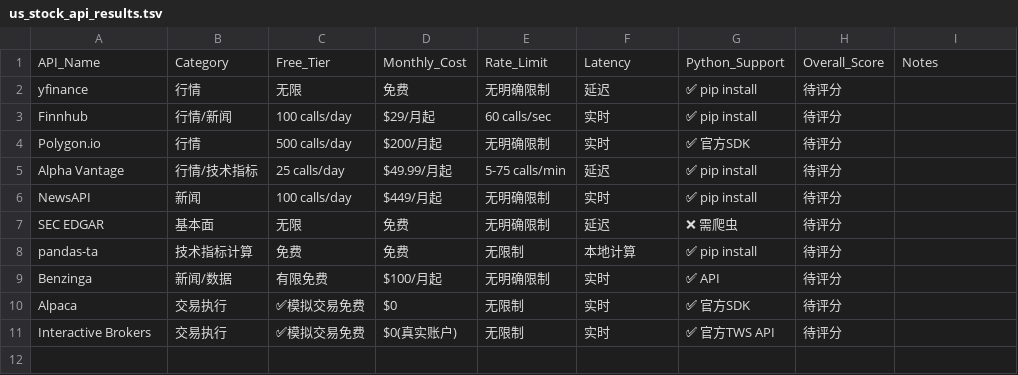
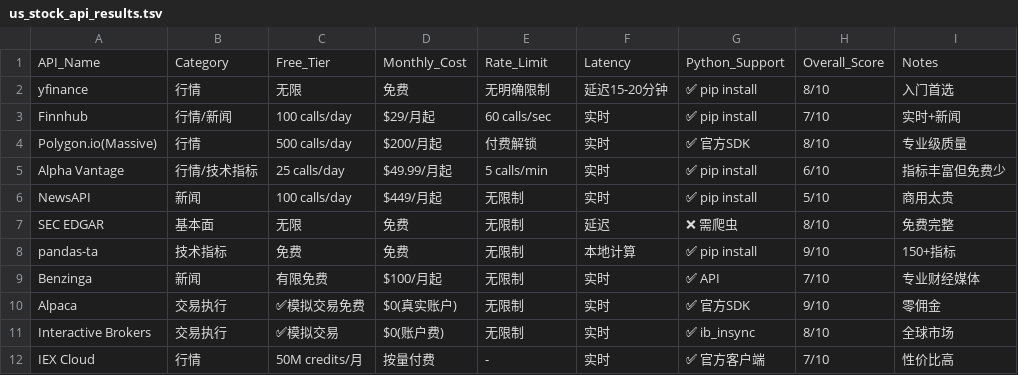
Before and after one commit to shengpeng319/MyOpenClawMac, a TSV file: workspace-researcher/results/us_stock_api_results.tsv, drawn as a sheet.

Commit message:
autoresearch round 1: 美股API研究报告v1完成
推荐组合：
- /bin/zsh组合: yfinance + pandas-ta + SEC EDGAR + Alpaca Paper
- /月: Finnhub Pro + pandas-ta + Alpaca
- 专业级: Polygon.io(Massive) + Benzinga + IBKR

待验证: Alpha Vantage免费额度是否仍是25/day, IEX Cloud实际消耗比例

```diff
--- a/workspace-researcher/results/us_stock_api_results.tsv
+++ b/workspace-researcher/results/us_stock_api_results.tsv
@@ -1,11 +1,12 @@
 API_Name	Category	Free_Tier	Monthly_Cost	Rate_Limit	Latency	Python_Support	Overall_Score	Notes
-yfinance	行情	无限	免费	无明确限制	延迟	✅ pip install	待评分	
-Finnhub	行情/新闻	100 calls/day	$29/月起	60 calls/sec	实时	✅ pip install	待评分	
-Polygon.io	行情	500 calls/day	$200/月起	无明确限制	实时	✅ 官方SDK	待评分	
-Alpha Vantage	行情/技术指标	25 calls/day	$49.99/月起	5-75 calls/min	延迟	✅ pip install	待评分	
-NewsAPI	新闻	100 calls/day	$449/月起	无明确限制	实时	✅ pip install	待评分	
-SEC EDGAR	基本面	无限	免费	无明确限制	延迟	❌ 需爬虫	待评分	
-pandas-ta	技术指标计算	免费	免费	无限制	本地计算	✅ pip install	待评分	
-Benzinga	新闻/数据	有限免费	$100/月起	无明确限制	实时	✅ API	待评分	
-Alpaca	交易执行	✅模拟交易免费	$0	无限制	实时	✅ 官方SDK	待评分	
-Interactive Brokers	交易执行	✅模拟交易免费	$0(真实账户)	无限制	实时	✅ 官方TWS API	待评分	
+yfinance	行情	无限	免费	无明确限制	延迟15-20分钟	✅ pip install	8/10	入门首选
+Finnhub	行情/新闻	100 calls/day	$29/月起	60 calls/sec	实时	✅ pip install	7/10	实时+新闻
+Polygon.io(Massive)	行情	500 calls/day	$200/月起	付费解锁	实时	✅ 官方SDK	8/10	专业级质量
+Alpha Vantage	行情/技术指标	25 calls/day	$49.99/月起	5 calls/min	实时	✅ pip install	6/10	指标丰富但免费少
+NewsAPI	新闻	100 calls/day	$449/月起	无限制	实时	✅ pip install	5/10	商用太贵
+SEC EDGAR	基本面	无限	免费	无限制	延迟	❌ 需爬虫	8/10	免费完整
+pandas-ta	技术指标	免费	免费	无限制	本地计算	✅ pip install	9/10	150+指标
+Benzinga	新闻	有限免费	$100/月起	无限制	实时	✅ API	7/10	专业财经媒体
+Alpaca	交易执行	✅模拟交易免费	$0(真实账户)	无限制	实时	✅ 官方SDK	9/10	零佣金
+Interactive Brokers	交易执行	✅模拟交易	$0(账户费)	无限制	实时	✅ ib_insync	8/10	全球市场
+IEX Cloud	行情	50M credits/月	按量付费	-	实时	✅ 官方客户端	7/10	性价比高
```
Also changed, not shown: 1 other file.
